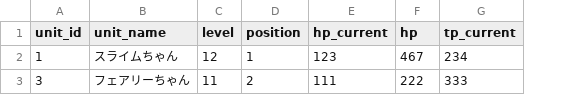
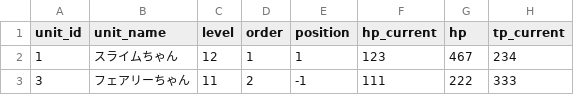
Before and after one commit to everystudio/rpgkit, a CSV file: Assets/Data/data_unit.csv, drawn as a sheet; only a part is shown; addresses are those after the commit; the diff names each change by its address in the sheet, - before the commit and + after, or states it on an @@ line.

```diff
--- a/Assets/Data/data_unit.csv
+++ b/Assets/Data/data_unit.csv
+column D (order), rows 2-3: 1 | 2
-E3 (position): 2
+E3 (position): -1
```
Also changed, not shown: 17 other files.
